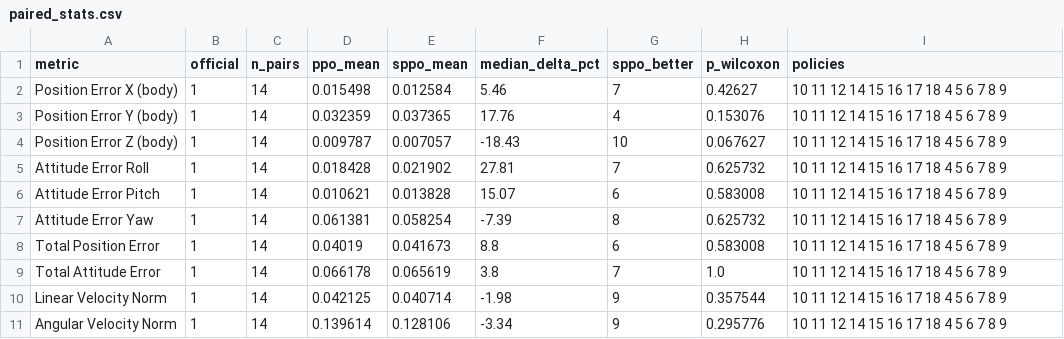
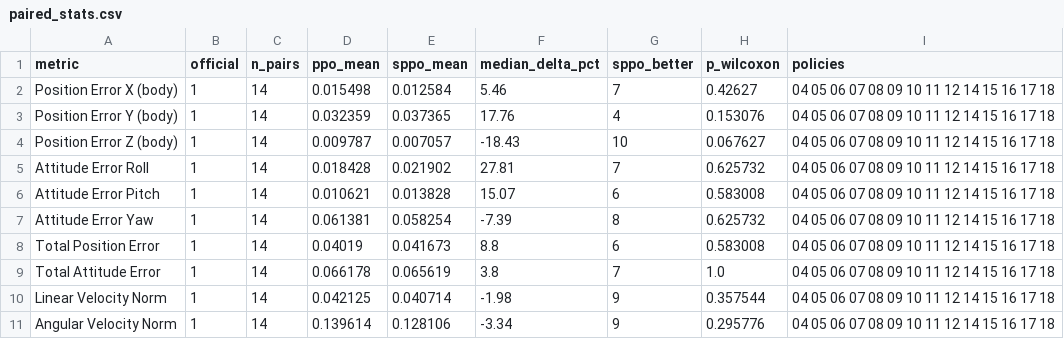
Before and after one commit to marcomaffeo/tilthex-sensitivity-rl, a CSV file: data_analysis/hovering_campaign/data_analysis/tables/paired_stats.csv, drawn as a sheet.

Commit message:
hovering_campaign: zero-pad flight ids so folders sort numerically
PPO_4 ... PPO_9 and SPPO_4 ... SPPO_9 renamed to PPO_04 ... SPPO_09, so
that every listing (GitHub, terminal, the scripts' own sorting) orders
flights 04 ... 18. Run names, policy ids and the policies list updated
accordingly in manifest.csv, per_flight_rmse.csv and paired_stats.csv;
no numeric value changes. The trained policies keep their original
names (PPO_4 ... in the policy archive).

```diff
--- a/data_analysis/hovering_campaign/data_analysis/tables/paired_stats.csv
+++ b/data_analysis/hovering_campaign/data_analysis/tables/paired_stats.csv
@@ -1,11 +1,11 @@
 metric,official,n_pairs,ppo_mean,sppo_mean,median_delta_pct,sppo_better,p_wilcoxon,policies
-Position Error X (body),1,14,0.015498,0.012584,5.46,7,0.42627,10 11 12 14 15 16 17 18 4 5 6 7 8 9
-Position Error Y (body),1,14,0.032359,0.037365,17.76,4,0.153076,10 11 12 14 15 16 17 18 4 5 6 7 8 9
-Position Error Z (body),1,14,0.009787,0.007057,-18.43,10,0.067627,10 11 12 14 15 16 17 18 4 5 6 7 8 9
-Attitude Error Roll,1,14,0.018428,0.021902,27.81,7,0.625732,10 11 12 14 15 16 17 18 4 5 6 7 8 9
-Attitude Error Pitch,1,14,0.010621,0.013828,15.07,6,0.583008,10 11 12 14 15 16 17 18 4 5 6 7 8 9
-Attitude Error Yaw,1,14,0.061381,0.058254,-7.39,8,0.625732,10 11 12 14 15 16 17 18 4 5 6 7 8 9
-Total Position Error,1,14,0.04019,0.041673,8.8,6,0.583008,10 11 12 14 15 16 17 18 4 5 6 7 8 9
-Total Attitude Error,1,14,0.066178,0.065619,3.8,7,1.0,10 11 12 14 15 16 17 18 4 5 6 7 8 9
-Linear Velocity Norm,1,14,0.042125,0.040714,-1.98,9,0.357544,10 11 12 14 15 16 17 18 4 5 6 7 8 9
-Angular Velocity Norm,1,14,0.139614,0.128106,-3.34,9,0.295776,10 11 12 14 15 16 17 18 4 5 6 7 8 9
+Position Error X (body),1,14,0.015498,0.012584,5.46,7,0.42627,04 05 06 07 08 09 10 11 12 14 15 16 17 18
+Position Error Y (body),1,14,0.032359,0.037365,17.76,4,0.153076,04 05 06 07 08 09 10 11 12 14 15 16 17 18
+Position Error Z (body),1,14,0.009787,0.007057,-18.43,10,0.067627,04 05 06 07 08 09 10 11 12 14 15 16 17 18
+Attitude Error Roll,1,14,0.018428,0.021902,27.81,7,0.625732,04 05 06 07 08 09 10 11 12 14 15 16 17 18
+Attitude Error Pitch,1,14,0.010621,0.013828,15.07,6,0.583008,04 05 06 07 08 09 10 11 12 14 15 16 17 18
+Attitude Error Yaw,1,14,0.061381,0.058254,-7.39,8,0.625732,04 05 06 07 08 09 10 11 12 14 15 16 17 18
+Total Position Error,1,14,0.04019,0.041673,8.8,6,0.583008,04 05 06 07 08 09 10 11 12 14 15 16 17 18
+Total Attitude Error,1,14,0.066178,0.065619,3.8,7,1.0,04 05 06 07 08 09 10 11 12 14 15 16 17 18
+Linear Velocity Norm,1,14,0.042125,0.040714,-1.98,9,0.357544,04 05 06 07 08 09 10 11 12 14 15 16 17 18
+Angular Velocity Norm,1,14,0.139614,0.128106,-3.34,9,0.295776,04 05 06 07 08 09 10 11 12 14 15 16 17 18
```
Also changed, not shown: data_analysis/hovering_campaign/data_analysis/tables/manifest.csv, data_analysis/hovering_campaign/data_analysis/tables/per_flight_rmse.csv, 12 other files.
